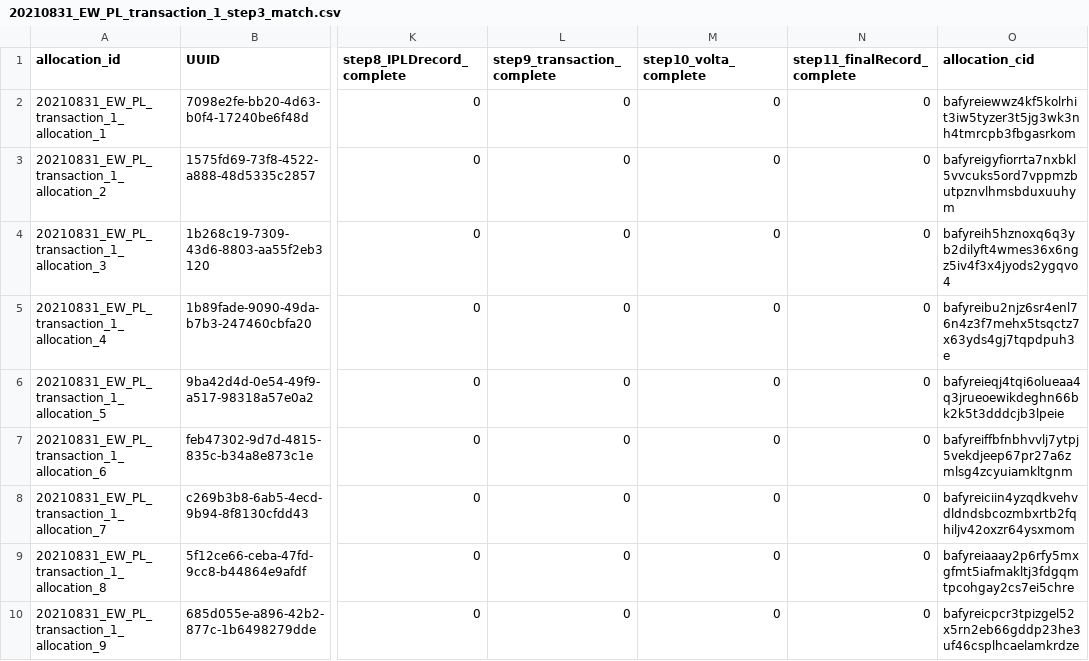
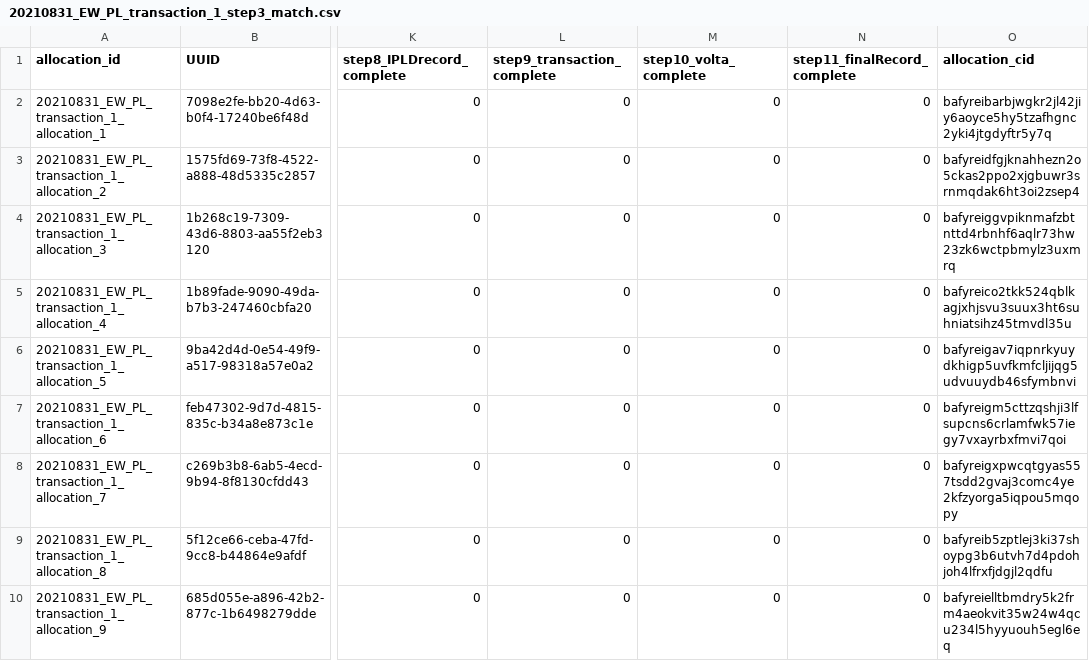
Before and after one commit to protocol/filecoin-renewables-purchases, a CSV file: 20210831_EW_PL_transaction_1/20210831_EW_PL_transaction_1_step3_match.csv, drawn as a sheet; only a part is shown, gaps mark what is left out; the diff covers the shown part only; the diff names each change by its address in the sheet, - before the commit and + after, or states it on an @@ line.

Commit message:
Octokit bot: Updating file 20210831_EW_PL_transaction_1_step3_match.csv

```diff
--- a/20210831_EW_PL_transaction_1/20210831_EW_PL_transaction_1_step3_match.csv
+++ b/20210831_EW_PL_transaction_1/20210831_EW_PL_transaction_1_step3_match.csv
-O2 (allocation_cid): bafyreiewwz4kf5kolrhit3iw5tyzer3t5jg3wk3nh4tmrcpb3fbgasrkom
+O2 (allocation_cid): bafyreibarbjwgkr2jl42jiy6aoyce5hy5tzafhgnc2yki4jtgdyftr5y7q
-O3 (allocation_cid): bafyreigyfiorrta7nxbkl5vvcuks5ord7vppmzbutpznvlhmsbduxuuhym
+O3 (allocation_cid): bafyreidfgjknahhezn2o5ckas2ppo2xjgbuwr3srnmqdak6ht3oi2zsep4
-O4 (allocation_cid): bafyreih5hznoxq6q3yb2dilyft4wmes36x6ngz5iv4f3x4jyods2ygqvo4
+O4 (allocation_cid): bafyreiggvpiknmafzbtnttd4rbnhf6aqlr73hw23zk6wctpbmylz3uxmrq
-O5 (allocation_cid): bafyreibu2njz6sr4enl76n4z3f7mehx5tsqctz7x63yds4gj7tqpdpuh3e
+O5 (allocation_cid): bafyreico2tkk524qblkagjxhjsvu3suux3ht6suhniatsihz45tmvdl35u
-O6 (allocation_cid): bafyreieqj4tqi6olueaa4q3jrueoewikdeghn66bk2k5t3dddcjb3lpeie
+O6 (allocation_cid): bafyreigav7iqpnrkyuydkhigp5uvfkmfcljijqg5udvuuydb46sfymbnvi
-O7 (allocation_cid): bafyreiffbfnbhvvlj7ytpj5vekdjeep67pr27a6zmlsg4zcyuiamkltgnm
+O7 (allocation_cid): bafyreigm5cttzqshji3lfsupcns6crlamfwk57iegy7vxayrbxfmvi7qoi
-O8 (allocation_cid): bafyreiciin4yzqdkvehvdldndsbcozmbxrtb2fqhiljv42oxzr64ysxmom
+O8 (allocation_cid): bafyreigxpwcqtgyas557tsdd2gvaj3comc4ye2kfzyorga5iqpou5mqopy
-O9 (allocation_cid): bafyreiaaay2p6rfy5mxgfmt5iafmakltj3fdgqmtpcohgay2cs7ei5chre
+O9 (allocation_cid): bafyreib5zptlej3ki37shoypg3b6utvh7d4pdohjoh4lfrxfjdgjl2qdfu
-O10 (allocation_cid): bafyreicpcr3tpizgel52x5rn2eb66gddp23he3uf46csplhcaelamkrdze
+O10 (allocation_cid): bafyreielltbmdry5k2frm4aeokvit35w24w4qcu234l5hyyuouh5egl6eq
```
Also changed, not shown: 9 edited cells elsewhere in this file.
